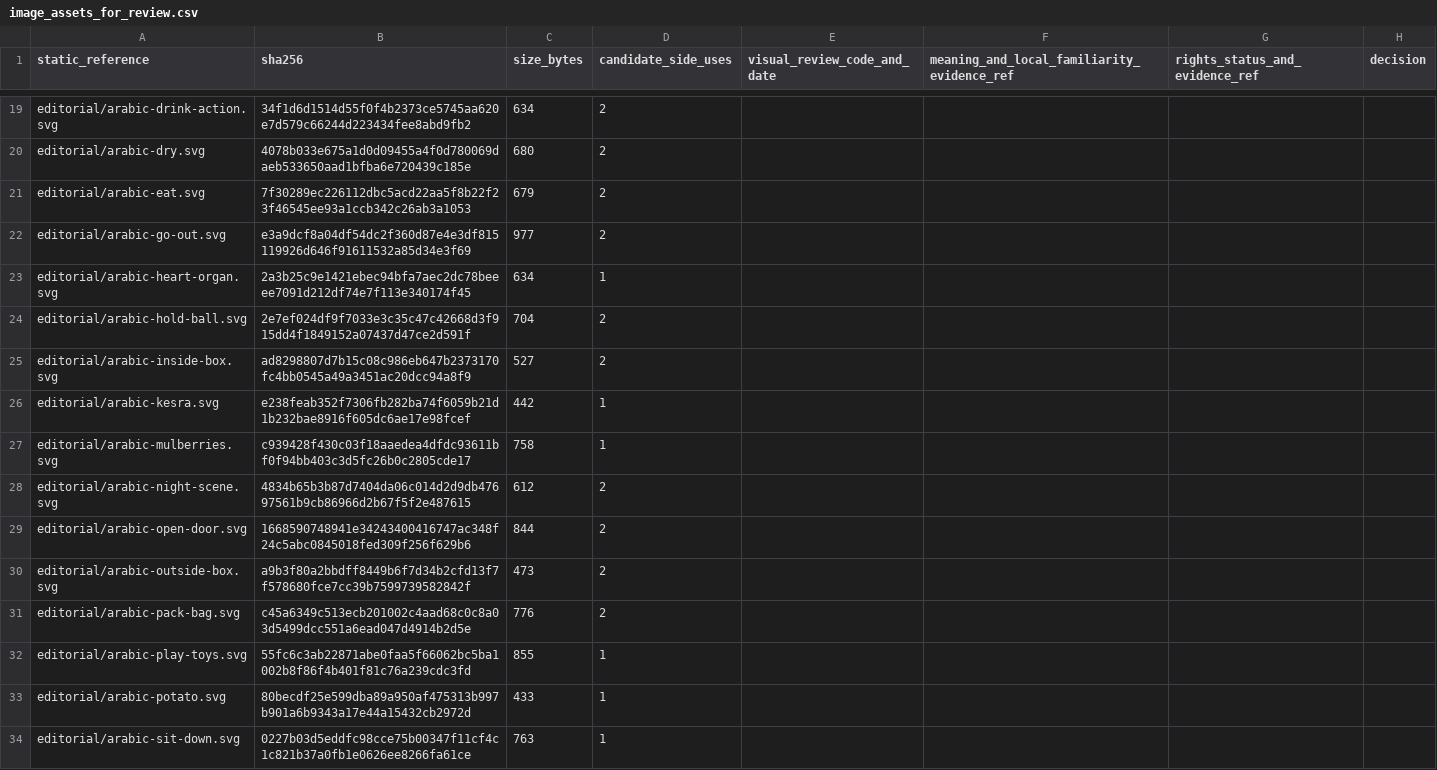
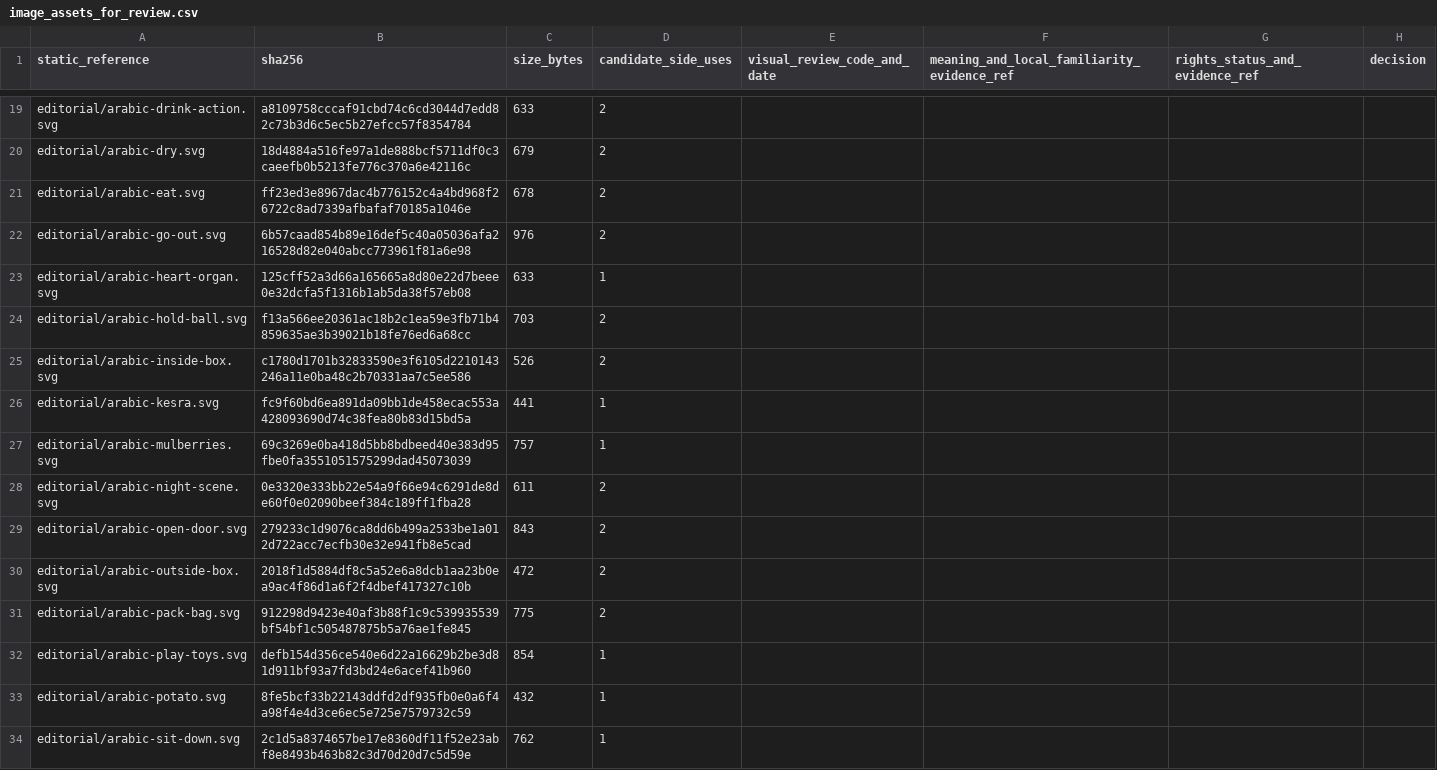
Before and after one commit to Midotech31/nehedrou, a CSV file: content/review_packs/ar-initial-review-20261101/image_assets_for_review.csv, drawn as a sheet; only a part is shown, gaps mark what is left out; the diff covers the shown part only; the diff names each change by its address in the sheet, - before the commit and + after, or states it on an @@ line.

```diff
--- a/content/review_packs/ar-initial-review-20261101/image_assets_for_review.csv
+++ b/content/review_packs/ar-initial-review-20261101/image_assets_for_review.csv
-B19 (sha256): 34f1d6d1514d55f0f4b2373ce5745aa620e7d579c66244d223434fee8abd9fb2
+B19 (sha256): a8109758cccaf91cbd74c6cd3044d7edd82c73b3d6c5ec5b27efcc57f8354784
-C19 (size_bytes): 634
+C19 (size_bytes): 633
-B20 (sha256): 4078b033e675a1d0d09455a4f0d780069daeb533650aad1bfba6e720439c185e
+B20 (sha256): 18d4884a516fe97a1de888bcf5711df0c3caeefb0b5213fe776c370a6e42116c
-C20 (size_bytes): 680
+C20 (size_bytes): 679
-B21 (sha256): 7f30289ec226112dbc5acd22aa5f8b22f23f46545ee93a1ccb342c26ab3a1053
+B21 (sha256): ff23ed3e8967dac4b776152c4a4bd968f26722c8ad7339afbafaf70185a1046e
-C21 (size_bytes): 679
+C21 (size_bytes): 678
-B22 (sha256): e3a9dcf8a04df54dc2f360d87e4e3df815119926d646f91611532a85d34e3f69
+B22 (sha256): 6b57caad854b89e16def5c40a05036afa216528d82e040abcc773961f81a6e98
-C22 (size_bytes): 977
+C22 (size_bytes): 976
-B23 (sha256): 2a3b25c9e1421ebec94bfa7aec2dc78beeee7091d212df74e7f113e340174f45
+B23 (sha256): 125cff52a3d66a165665a8d80e22d7beee0e32dcfa5f1316b1ab5da38f57eb08
-C23 (size_bytes): 634
+C23 (size_bytes): 633
-B24 (sha256): 2e7ef024df9f7033e3c35c47c42668d3f915dd4f1849152a07437d47ce2d591f
+B24 (sha256): f13a566ee20361ac18b2c1ea59e3fb71b4859635ae3b39021b18fe76ed6a68cc
-C24 (size_bytes): 704
+C24 (size_bytes): 703
-B25 (sha256): ad8298807d7b15c08c986eb647b2373170fc4bb0545a49a3451ac20dcc94a8f9
+B25 (sha256): c1780d1701b32833590e3f6105d2210143246a11e0ba48c2b70331aa7c5ee586
-C25 (size_bytes): 527
+C25 (size_bytes): 526
-B26 (sha256): e238feab352f7306fb282ba74f6059b21d1b232bae8916f605dc6ae17e98fcef
+B26 (sha256): fc9f60bd6ea891da09bb1de458ecac553a428093690d74c38fea80b83d15bd5a
-C26 (size_bytes): 442
+C26 (size_bytes): 441
-B27 (sha256): c939428f430c03f18aaedea4dfdc93611bf0f94bb403c3d5fc26b0c2805cde17
+B27 (sha256): 69c3269e0ba418d5bb8bdbeed40e383d95fbe0fa3551051575299dad45073039
-C27 (size_bytes): 758
+C27 (size_bytes): 757
-B28 (sha256): 4834b65b3b87d7404da06c014d2d9db47697561b9cb86966d2b67f5f2e487615
+B28 (sha256): 0e3320e333bb22e54a9f66e94c6291de8de60f0e02090beef384c189ff1fba28
-C28 (size_bytes): 612
+C28 (size_bytes): 611
-B29 (sha256): 1668590748941e34243400416747ac348f24c5abc0845018fed309f256f629b6
+B29 (sha256): 279233c1d9076ca8dd6b499a2533be1a012d722acc7ecfb30e32e941fb8e5cad
-C29 (size_bytes): 844
+C29 (size_bytes): 843
-B30 (sha256): a9b3f80a2bbdff8449b6f7d34b2cfd13f7f578680fce7cc39b7599739582842f
+B30 (sha256): 2018f1d5884df8c5a52e6a8dcb1aa23b0ea9ac4f86d1a6f2f4dbef417327c10b
-C30 (size_bytes): 473
+C30 (size_bytes): 472
-B31 (sha256): c45a6349c513ecb201002c4aad68c0c8a03d5499dcc551a6ead047d4914b2d5e
+B31 (sha256): 912298d9423e40af3b88f1c9c539935539bf54bf1c505487875b5a76ae1fe845
-C31 (size_bytes): 776
+C31 (size_bytes): 775
-B32 (sha256): 55fc6c3ab22871abe0faa5f66062bc5ba1002b8f86f4b401f81c76a239cdc3fd
+B32 (sha256): defb154d356ce540e6d22a16629b2be3d81d911bf93a7fd3bd24e6acef41b960
-C32 (size_bytes): 855
+C32 (size_bytes): 854
-B33 (sha256): 80becdf25e599dba89a950af475313b997b901a6b9343a17e44a15432cb2972d
+B33 (sha256): 8fe5bcf33b22143ddfd2df935fb0e0a6f4a98f4e4d3ce6ec5e725e7579732c59
-C33 (size_bytes): 433
+C33 (size_bytes): 432
-B34 (sha256): 0227b03d5eddfc98cce75b00347f11cf4c1c821b37a0fb1e0626ee8266fa61ce
+B34 (sha256): 2c1d5a8374657be17e8360df11f52e23abf8e8493b463b82c3d70d20d7c5d59e
-C34 (size_bytes): 763
+C34 (size_bytes): 762
```
Also changed, not shown: 72 edited cells elsewhere in this file, 2 other files.
